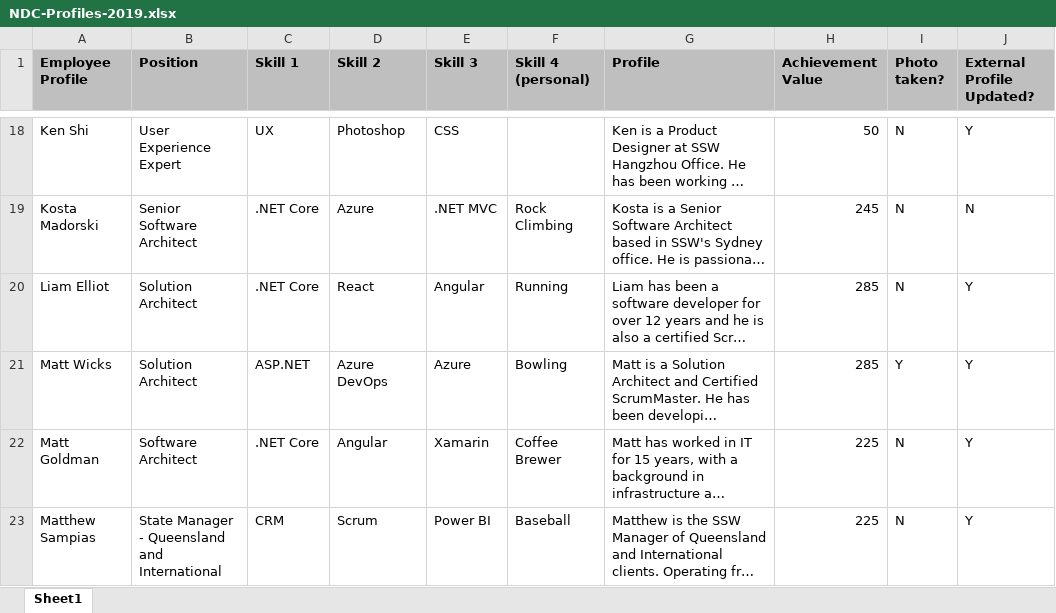
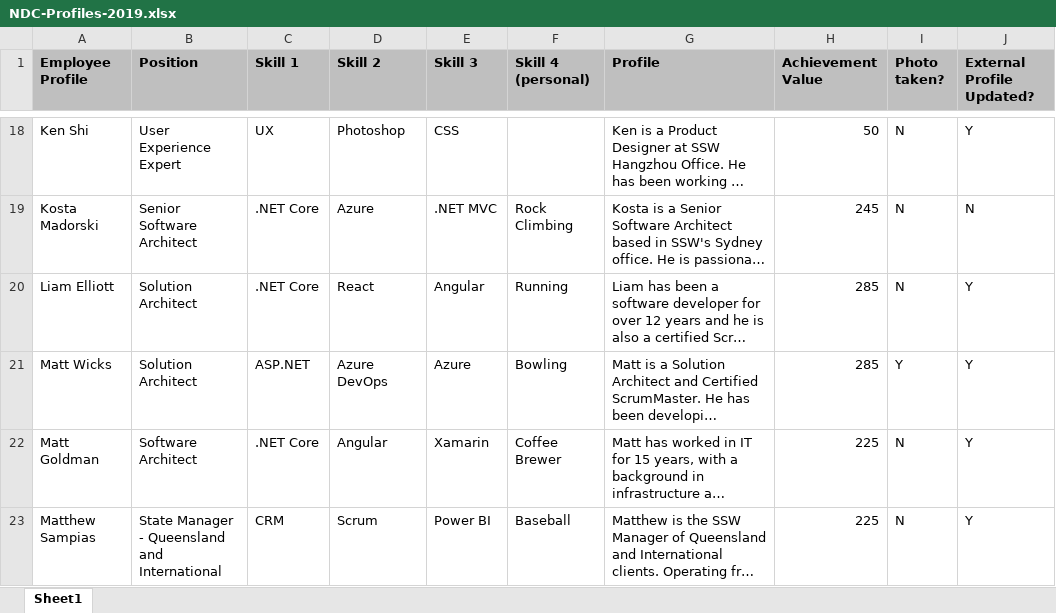
Before and after one commit to SSWConsulting/SSW.Rewards.Mobile, an Excel workbook: SeedData/profiles/NDC-Profiles-2019.xlsx, sheet Sheet1, drawn as a sheet; only a part is shown, gaps mark what is left out; long unchanged cells end in …; values as stored, in another font and other column widths than the file's, no borders; the diff names each change by its address in the sheet, - before the commit and + after, or states it on an @@ line.

Commit message:
Fix liam elliott name

```diff
--- a/SeedData/profiles/NDC-Profiles-2019.xlsx (sheet Sheet1)
+++ b/SeedData/profiles/NDC-Profiles-2019.xlsx (sheet Sheet1)
-A20 (Employee Profile): Liam Elliot
+A20 (Employee Profile): Liam Elliott
```
Also changed, not shown: 2 other files.
